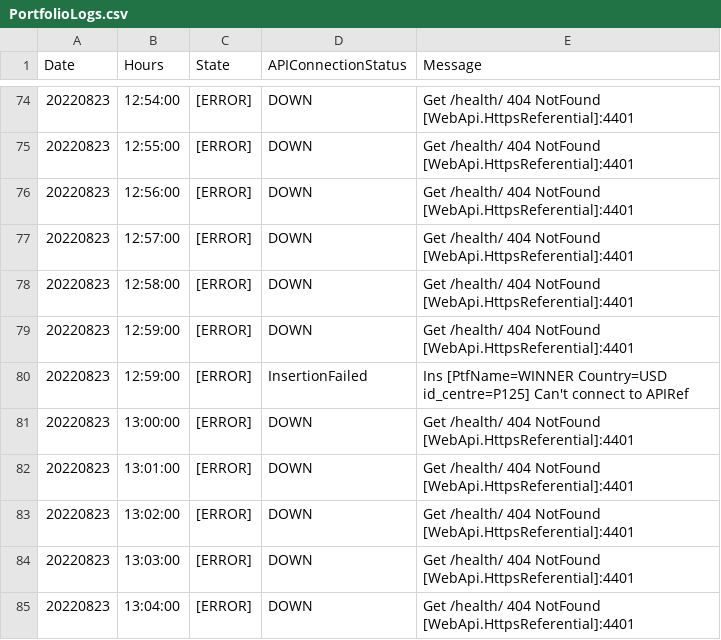
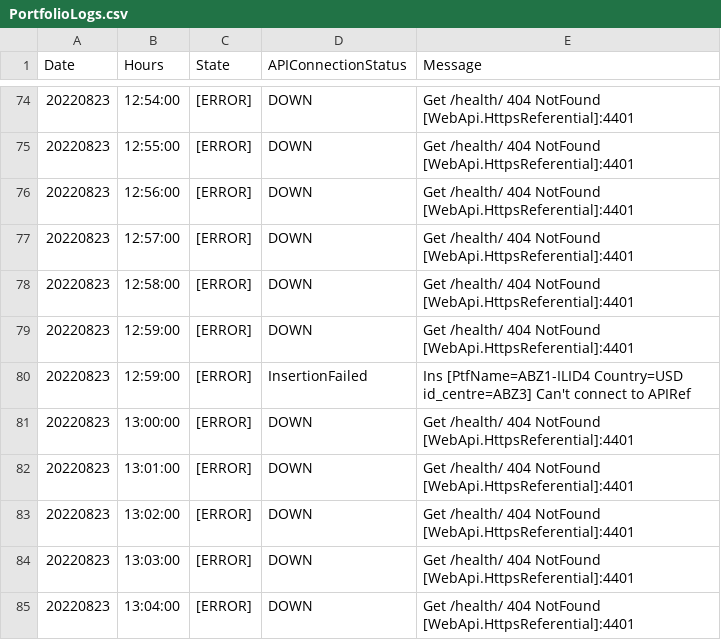
Before and after one commit to tlevacon/academy, a CSV file: PROBLEM SOLVING/Booking Application System/1 Incident/Trade/PortfolioLogs.csv, drawn as a sheet; only a part is shown, gaps mark what is left out.

```diff
--- a/PROBLEM SOLVING/Booking Application System/1 Incident/Trade/PortfolioLogs.csv
+++ b/PROBLEM SOLVING/Booking Application System/1 Incident/Trade/PortfolioLogs.csv
@@ -79,3 +79,3 @@ Date,Hours,State,APIConnectionStatus,Message
 20220823,12:59:00,[ERROR],DOWN,Get /health/ 404 NotFound [WebApi.HttpsReferential]:4401
-20220823,12:59:00,[ERROR],InsertionFailed,Ins [PtfName=WINNER Country=USD id_centre=P125] Can't connect to APIRef
+20220823,12:59:00,[ERROR],InsertionFailed,Ins [PtfName=ABZ1-ILID4 Country=USD id_centre=ABZ3] Can't connect to APIRef
 20220823,13:00:00,[ERROR],DOWN,Get /health/ 404 NotFound [WebApi.HttpsReferential]:4401
```
Also changed, not shown: PROBLEM SOLVING/Booking Application System/1 Incident/Trade/CalendarLogs.csv, PROBLEM SOLVING/Booking Application System/1 Incident/Trade/SecurityLogs.csv, 7 other files.
